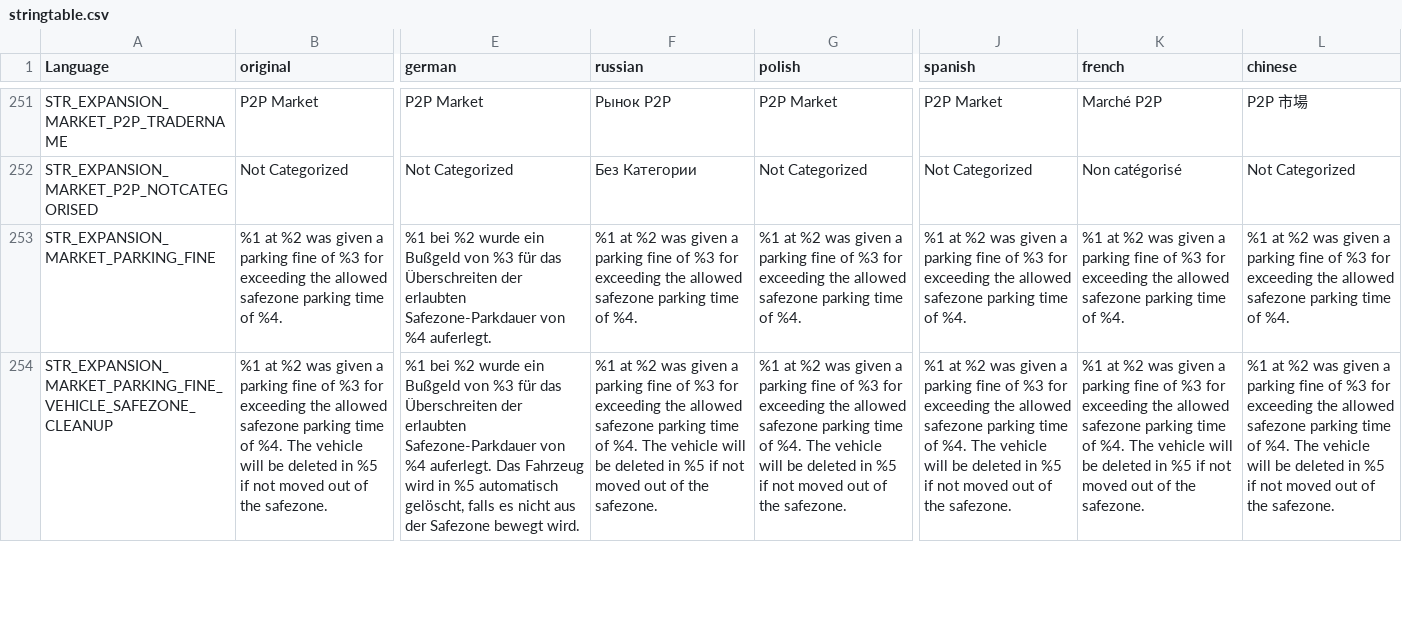
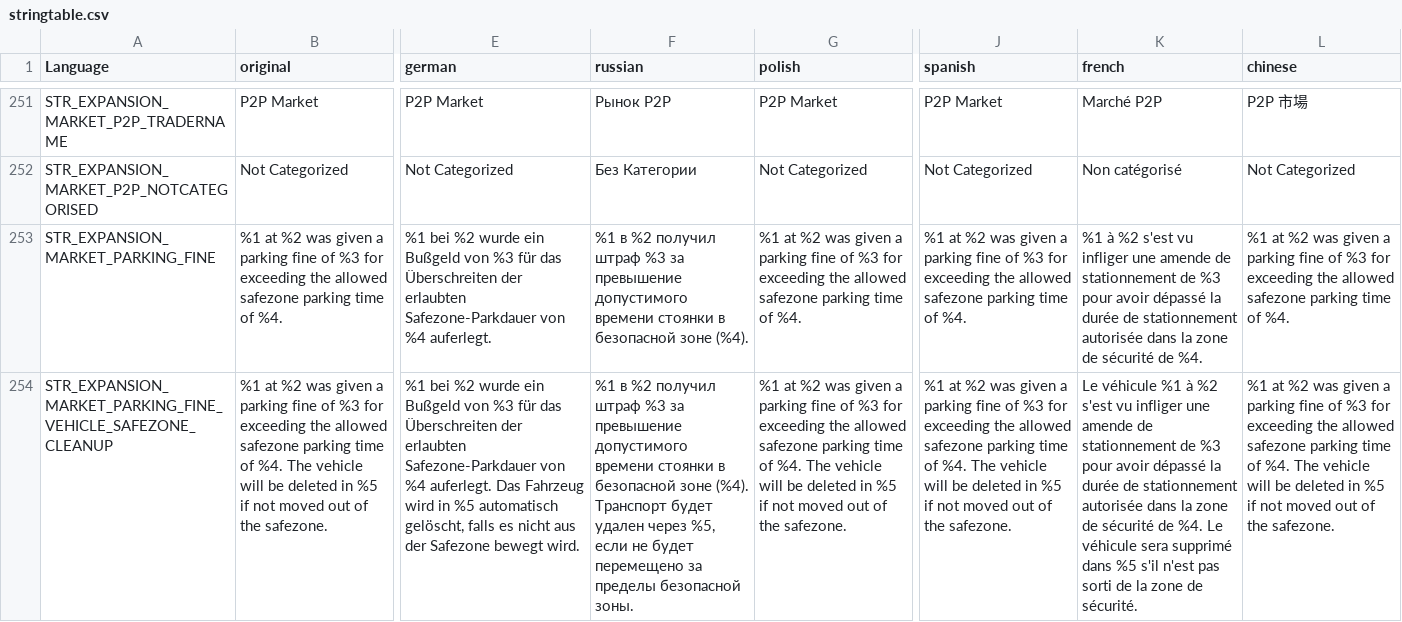
Before and after one commit to salutesh/DayZ-Expansion-Scripts, a CSV file: DayZExpansion/languagecore/Market/stringtable.csv, drawn as a sheet; only a part is shown, gaps mark what is left out; the diff covers the shown part only; the diff names each change by its address in the sheet, - before the commit and + after, or states it on an @@ line.

```diff
--- a/DayZExpansion/languagecore/Market/stringtable.csv
+++ b/DayZExpansion/languagecore/Market/stringtable.csv
-F253 (russian): %1 at %2 was given a parking fine of %3 for exceeding the allowed safezone parking time of %4.
+F253 (russian): %1 в %2 получил штраф %3 за превышение допустимого времени стоянки в безопасной зоне (%4).
-K253 (french): %1 at %2 was given a parking fine of %3 for exceeding the allowed safezone parking time of %4.
+K253 (french): %1 à %2 s'est vu infliger une amende de stationnement de %3 pour avoir dépassé la durée de stationnement autorisée dans la zone de sécurité de %4.
-F254 (russian): %1 at %2 was given a parking fine of %3 for exceeding the allowed safezone parking time of %4. The vehicle will be deleted in %5 if not moved out of the safezone.
+F254 (russian): %1 в %2 получил штраф %3 за превышение допустимого времени стоянки в безопасной зоне (%4). Транспорт будет удален через %5, если не будет перемещено за пределы безопасной зоны.
-K254 (french): %1 at %2 was given a parking fine of %3 for exceeding the allowed safezone parking time of %4. The vehicle will be deleted in %5 if not moved out of the safezone.
+K254 (french): Le véhicule %1 à %2 s'est vu infliger une amende de stationnement de %3 pour avoir dépassé la durée de stationnement autorisée dans la zone de sécurité de %4. Le véhicule sera supprimé dans %5 s'il n'est pas sorti de la zone de sécurité.
```
Also changed, not shown: 12 edited cells elsewhere in this file, DayZExpansion/languagecore/AI/stringtable.csv, DayZExpansion/languagecore/BaseBuilding/stringtable.csv, 55 other files.
